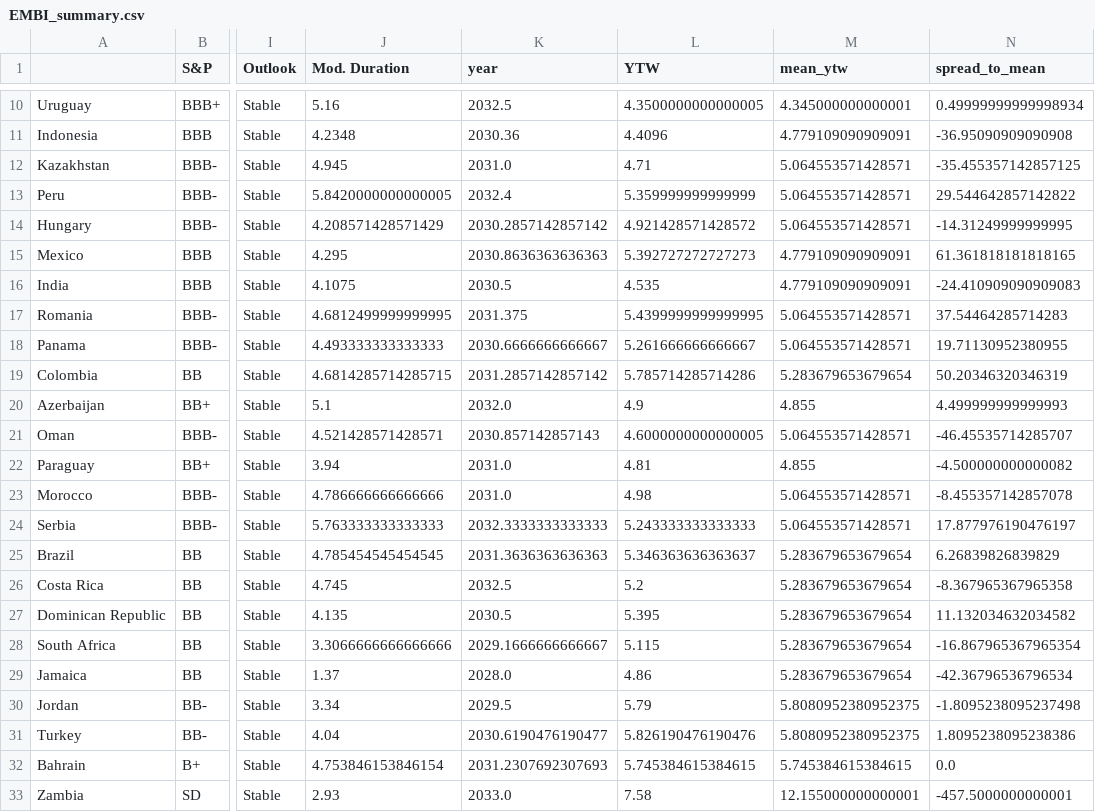
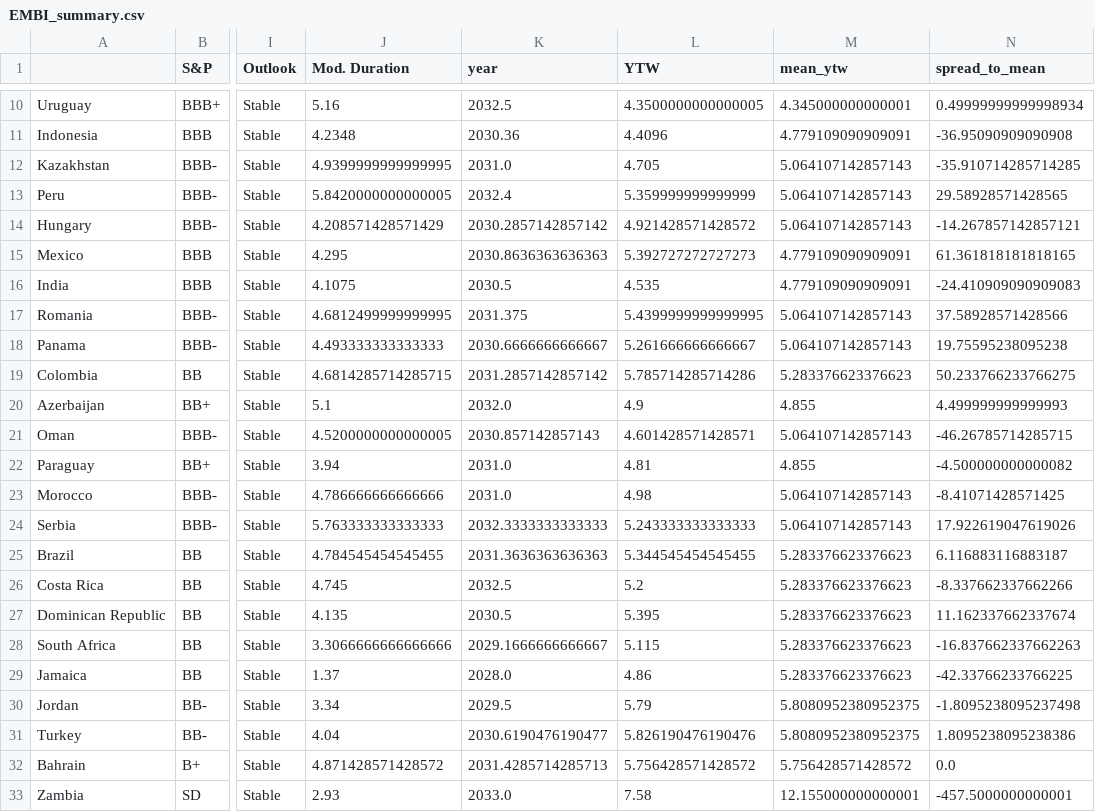
Before and after one commit to DataVizHonduran/EM_spreads_vs_ratings, a CSV file: EMBI_summary.csv, drawn as a sheet; only a part is shown, gaps mark what is left out; the diff covers the shown part only; the diff names each change by its address in the sheet, - before the commit and + after, or states it on an @@ line.

```diff
--- a/EMBI_summary.csv
+++ b/EMBI_summary.csv
-J12 (Mod. Duration): 4.945
+J12 (Mod. Duration): 4.9399999999999995
-L12 (YTW): 4.71
+L12 (YTW): 4.705
-M12:M14 (mean_ytw): 5.064553571428571
+M12:M14 (mean_ytw): 5.064107142857143
-N12 (spread_to_mean): -35.455357142857125
+N12 (spread_to_mean): -35.910714285714285
-N13 (spread_to_mean): 29.544642857142822
+N13 (spread_to_mean): 29.58928571428565
-N14 (spread_to_mean): -14.31249999999995
+N14 (spread_to_mean): -14.267857142857121
-M17:M18 (mean_ytw): 5.064553571428571
+M17:M18 (mean_ytw): 5.064107142857143
-N17 (spread_to_mean): 37.54464285714283
+N17 (spread_to_mean): 37.58928571428566
-N18 (spread_to_mean): 19.71130952380955
+N18 (spread_to_mean): 19.75595238095238
-M19 (mean_ytw): 5.283679653679654
+M19 (mean_ytw): 5.283376623376623
-N19 (spread_to_mean): 50.20346320346319
+N19 (spread_to_mean): 50.233766233766275
-J21 (Mod. Duration): 4.521428571428571
+J21 (Mod. Duration): 4.5200000000000005
-L21 (YTW): 4.6000000000000005
+L21 (YTW): 4.601428571428571
-M21 (mean_ytw): 5.064553571428571
+M21 (mean_ytw): 5.064107142857143
-N21 (spread_to_mean): -46.45535714285707
+N21 (spread_to_mean): -46.26785714285715
-M23:M24 (mean_ytw): 5.064553571428571
+M23:M24 (mean_ytw): 5.064107142857143
-N23 (spread_to_mean): -8.455357142857078
+N23 (spread_to_mean): -8.41071428571425
-N24 (spread_to_mean): 17.877976190476197
+N24 (spread_to_mean): 17.922619047619026
-J25 (Mod. Duration): 4.785454545454545
+J25 (Mod. Duration): 4.784545454545455
-L25 (YTW): 5.346363636363637
+L25 (YTW): 5.344545454545455
-M25:M29 (mean_ytw): 5.283679653679654
+M25:M29 (mean_ytw): 5.283376623376623
-N25 (spread_to_mean): 6.26839826839829
+N25 (spread_to_mean): 6.116883116883187
-N26 (spread_to_mean): -8.367965367965358
+N26 (spread_to_mean): -8.337662337662266
-N27 (spread_to_mean): 11.132034632034582
+N27 (spread_to_mean): 11.162337662337674
-N28 (spread_to_mean): -16.867965367965354
+N28 (spread_to_mean): -16.837662337662263
-N29 (spread_to_mean): -42.36796536796534
+N29 (spread_to_mean): -42.33766233766225
-J32 (Mod. Duration): 4.753846153846154
+J32 (Mod. Duration): 4.871428571428572
-K32 (year): 2031.2307692307693
+K32 (year): 2031.4285714285713
-L32 (YTW): 5.745384615384615
+L32 (YTW): 5.756428571428572
-M32 (mean_ytw): 5.745384615384615
+M32 (mean_ytw): 5.756428571428572
```
Also changed, not shown: 23 edited cells elsewhere in this file, GBI_summary.csv, 1 other file.
